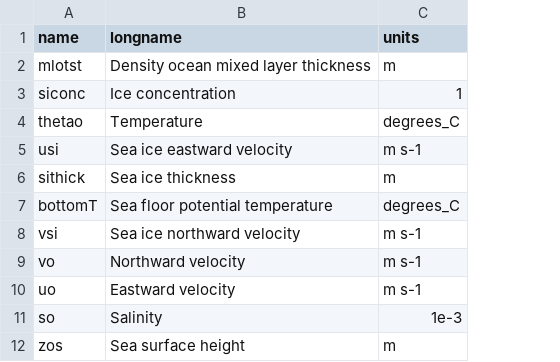
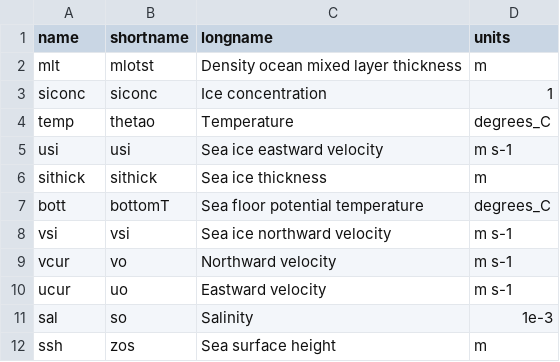
Before and after one commit to BigelowLab/copernicus, a CSV file: inst/lut/global-analysis-forecast-phy-001-024.csv, drawn as a sheet; the diff names each change by its address in the sheet, - before the commit and + after, or states it on an @@ line.

```diff
--- a/inst/lut/global-analysis-forecast-phy-001-024.csv
+++ b/inst/lut/global-analysis-forecast-phy-001-024.csv
+column B (shortname), rows 2-12: mlotst | siconc | thetao | usi | sithick | bottomT | vsi | vo | uo | so | zos
-A2 (name): mlotst
+A2 (name): mlt
-A4 (name): thetao
+A4 (name): temp
-A7 (name): bottomT
+A7 (name): bott
-A9 (name): vo
+A9 (name): vcur
-A10 (name): uo
+A10 (name): ucur
-A11 (name): so
+A11 (name): sal
-A12 (name): zos
+A12 (name): ssh
```
Also changed, not shown: 9 other files.
